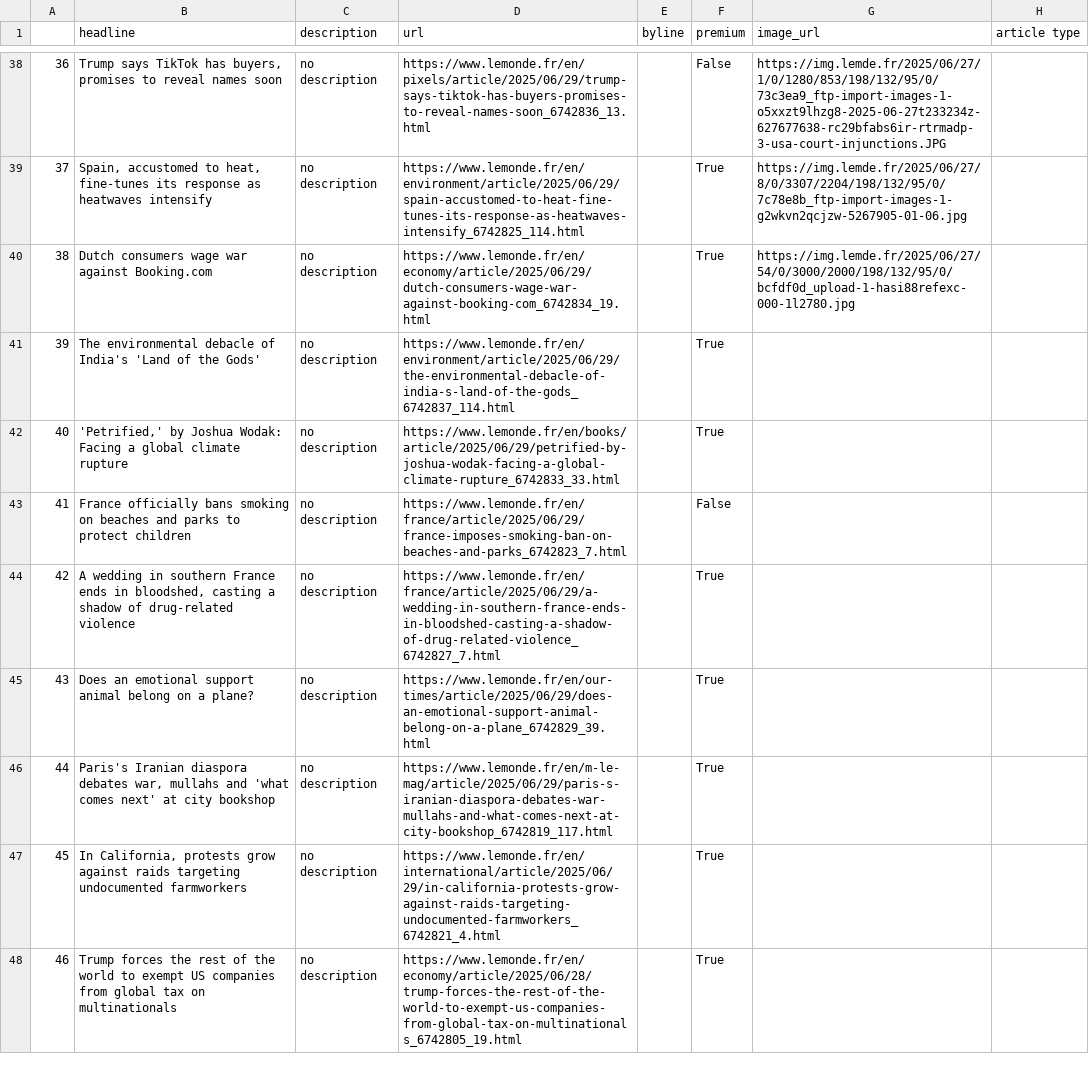
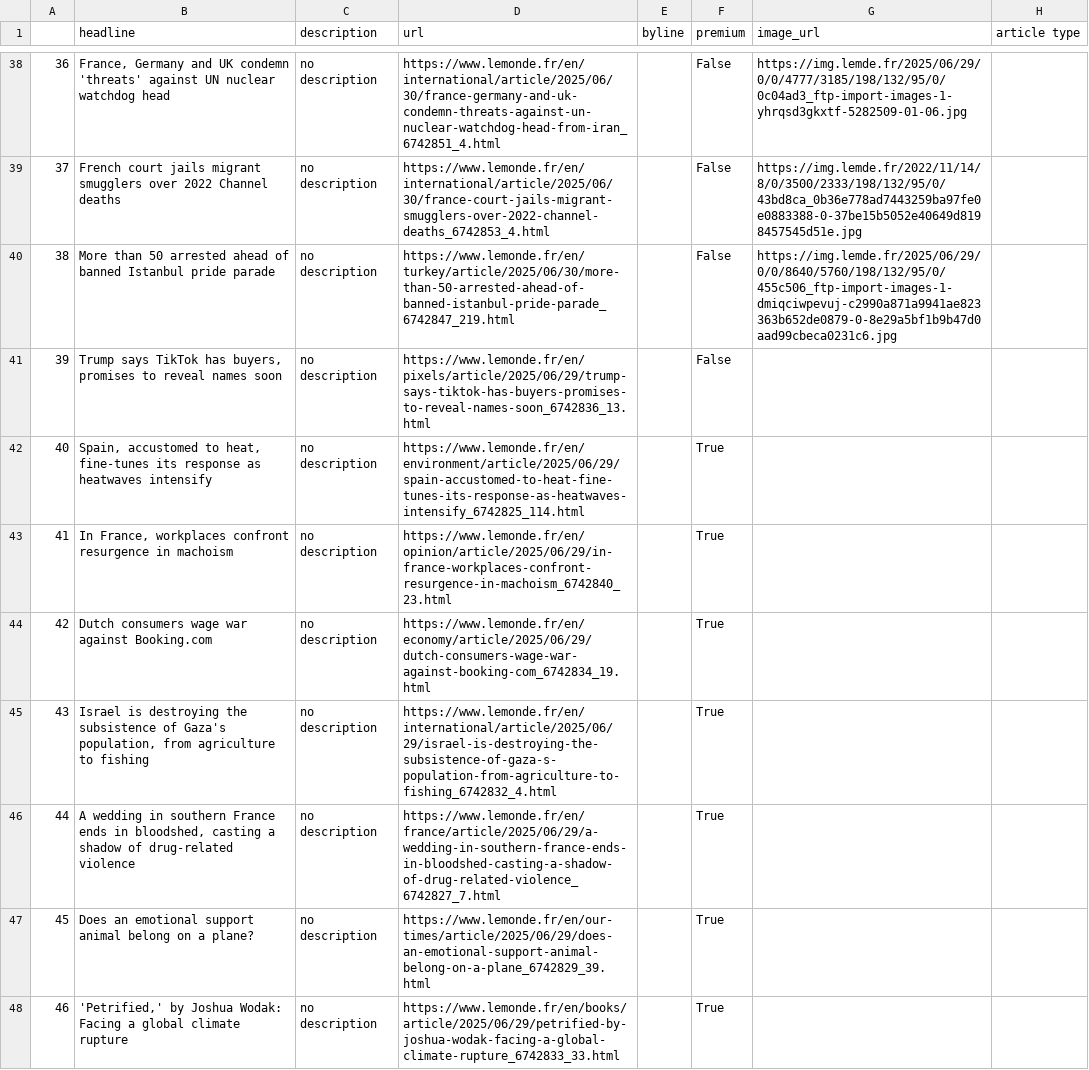
Before and after one commit to helenawittlich/scraping, a CSV file: le_monde.csv, drawn as a sheet; only a part is shown, gaps mark what is left out; the diff covers the shown part only.

```diff
--- a/le_monde.csv
+++ b/le_monde.csv
@@ -38,11 +38,11 @@
-36,"Trump says TikTok has buyers, promises to reveal names soon",no description,https://www.lemonde.fr/en/pixels/article/2025/06/29/trump-says-tiktok-has-buyers-promises-to-reveal-names-soon_6742836_13.html,,False,https://img.lemde.fr/2025/06/27/1/0/1280/853/198/132/95/0/73c3ea9_ftp-import-images-1-o5xxzt9lhzg8-2025-06-27t233234z-627677638-rc29bfabs6ir-rtrmadp-3-usa-court-injunctions.JPG,
-37,"Spain, accustomed to heat, fine-tunes its response as heatwaves intensify",no description,https://www.lemonde.fr/en/environment/article/2025/06/29/spain-accustomed-to-heat-fine-tunes-its-response-as-heatwaves-intensify_6742825_114.html,,True,https://img.lemde.fr/2025/06/27/8/0/3307/2204/198/132/95/0/7c78e8b_ftp-import-images-1-g2wkvn2qcjzw-5267905-01-06.jpg,
-38,Dutch consumers wage war against Booking.com,no description,https://www.lemonde.fr/en/economy/article/2025/06/29/dutch-consumers-wage-war-against-booking-com_6742834_19.html,,True,https://img.lemde.fr/2025/06/27/54/0/3000/2000/198/132/95/0/bcfdf0d_upload-1-hasi88refexc-000-1l2780.jpg,
-39,The environmental debacle of India's 'Land of the Gods',no description,https://www.lemonde.fr/en/environment/article/2025/06/29/the-environmental-debacle-of-india-s-land-of-the-gods_6742837_114.html,,True,,
-40,"'Petrified,' by Joshua Wodak: Facing a global climate rupture",no description,https://www.lemonde.fr/en/books/article/2025/06/29/petrified-by-joshua-wodak-facing-a-global-climate-rupture_6742833_33.html,,True,,
-41,France officially bans smoking on beaches and parks to protect children,no description,https://www.lemonde.fr/en/france/article/2025/06/29/france-imposes-smoking-ban-on-beaches-and-parks_6742823_7.html,,False,,
-42,"A wedding in southern France ends in bloodshed, casting a shadow of drug-related violence",no description,https://www.lemonde.fr/en/france/article/2025/06/29/a-wedding-in-southern-france-ends-in-bloodshed-casting-a-shadow-of-drug-related-violence_6742827_7.html,,True,,
-43,Does an emotional support animal belong on a plane?,no description,https://www.lemonde.fr/en/our-times/article/2025/06/29/does-an-emotional-support-animal-belong-on-a-plane_6742829_39.html,,True,,
-44,"Paris's Iranian diaspora debates war, mullahs and 'what comes next' at city bookshop",no description,https://www.lemonde.fr/en/m-le-mag/article/2025/06/29/paris-s-iranian-diaspora-debates-war-mullahs-and-what-comes-next-at-city-bookshop_6742819_117.html,,True,,
-45,"In California, protests grow against raids targeting undocumented farmworkers",no description,https://www.lemonde.fr/en/international/article/2025/06/29/in-california-protests-grow-against-raids-targeting-undocumented-farmworkers_6742821_4.html,,True,,
-46,Trump forces the rest of the world to exempt US companies from global tax on multinationals,no description,https://www.lemonde.fr/en/economy/article/2025/06/28/trump-forces-the-rest-of-the-world-to-exempt-us-companies-from-global-tax-on-multinationals_6742805_19.html,,True,,
+36,"France, Germany and UK condemn 'threats' against UN nuclear watchdog head",no description,https://www.lemonde.fr/en/international/article/2025/06/30/france-germany-and-uk-condemn-threats-against-un-nuclear-watchdog-head-from-iran_6742851_4.html,,False,https://img.lemde.fr/2025/06/29/0/0/4777/3185/198/132/95/0/0c04ad3_ftp-import-images-1-yhrqsd3gkxtf-5282509-01-06.jpg,
+37,French court jails migrant smugglers over 2022 Channel deaths,no description,https://www.lemonde.fr/en/international/article/2025/06/30/france-court-jails-migrant-smugglers-over-2022-channel-deaths_6742853_4.html,,False,https://img.lemde.fr/2022/11/14/8/0/3500/2333/198/132/95/0/43bd8ca_0b36e778ad7443259ba97fe0e0883388-0-37be15b5052e40649d8198457545d51e.jpg,
+38,More than 50 arrested ahead of banned Istanbul pride parade,no description,https://www.lemonde.fr/en/turkey/article/2025/06/30/more-than-50-arrested-ahead-of-banned-istanbul-pride-parade_6742847_219.html,,False,https://img.lemde.fr/2025/06/29/0/0/8640/5760/198/132/95/0/455c506_ftp-import-images-1-dmiqciwpevuj-c2990a871a9941ae823363b652de0879-0-8e29a5bf1b9b47d0aad99cbeca0231c6.jpg,
+39,"Trump says TikTok has buyers, promises to reveal names soon",no description,https://www.lemonde.fr/en/pixels/article/2025/06/29/trump-says-tiktok-has-buyers-promises-to-reveal-names-soon_6742836_13.html,,False,,
+40,"Spain, accustomed to heat, fine-tunes its response as heatwaves intensify",no description,https://www.lemonde.fr/en/environment/article/2025/06/29/spain-accustomed-to-heat-fine-tunes-its-response-as-heatwaves-intensify_6742825_114.html,,True,,
+41,"In France, workplaces confront resurgence in machoism",no description,https://www.lemonde.fr/en/opinion/article/2025/06/29/in-france-workplaces-confront-resurgence-in-machoism_6742840_23.html,,True,,
+42,Dutch consumers wage war against Booking.com,no description,https://www.lemonde.fr/en/economy/article/2025/06/29/dutch-consumers-wage-war-against-booking-com_6742834_19.html,,True,,
+43,"Israel is destroying the subsistence of Gaza's population, from agriculture to fishing",no description,https://www.lemonde.fr/en/international/article/2025/06/29/israel-is-destroying-the-subsistence-of-gaza-s-population-from-agriculture-to-fishing_6742832_4.html,,True,,
+44,"A wedding in southern France ends in bloodshed, casting a shadow of drug-related violence",no description,https://www.lemonde.fr/en/france/article/2025/06/29/a-wedding-in-southern-france-ends-in-bloodshed-casting-a-shadow-of-drug-related-violence_6742827_7.html,,True,,
+45,Does an emotional support animal belong on a plane?,no description,https://www.lemonde.fr/en/our-times/article/2025/06/29/does-an-emotional-support-animal-belong-on-a-plane_6742829_39.html,,True,,
+46,"'Petrified,' by Joshua Wodak: Facing a global climate rupture",no description,https://www.lemonde.fr/en/books/article/2025/06/29/petrified-by-joshua-wodak-facing-a-global-climate-rupture_6742833_33.html,,True,,
```
Also changed, not shown: 74 edited cells elsewhere in this file.
